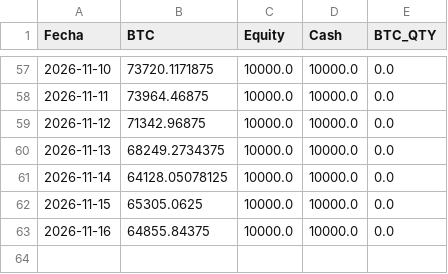
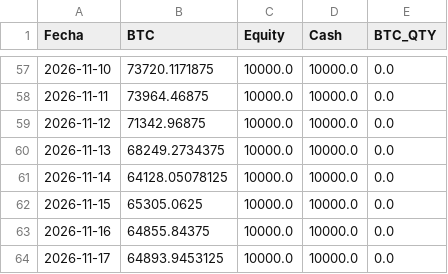
Before and after one commit to user12202912-hue/BTC-AI-BOT, a CSV file: equity.csv, drawn as a sheet; only a part is shown, gaps mark what is left out.

```diff
--- a/equity.csv
+++ b/equity.csv
@@ -63 +63,2 @@ Fecha,BTC,Equity,Cash,BTC_QTY
 2026-11-16,64855.84375,10000.0,10000.0,0.0
+2026-11-17,64893.9453125,10000.0,10000.0,0.0
```
Also changed, not shown: log.csv, senales.csv, 1 other file.
